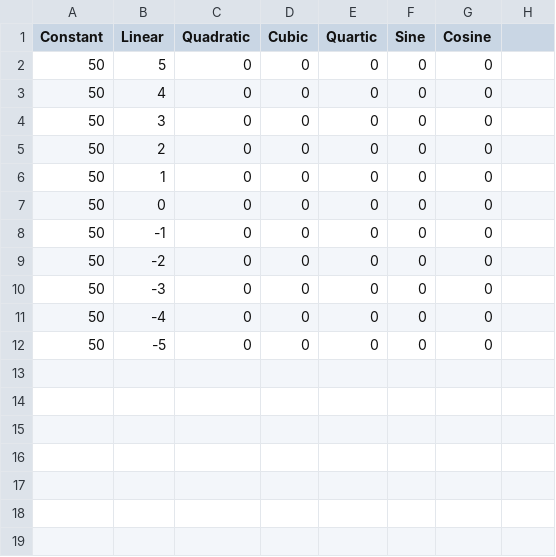
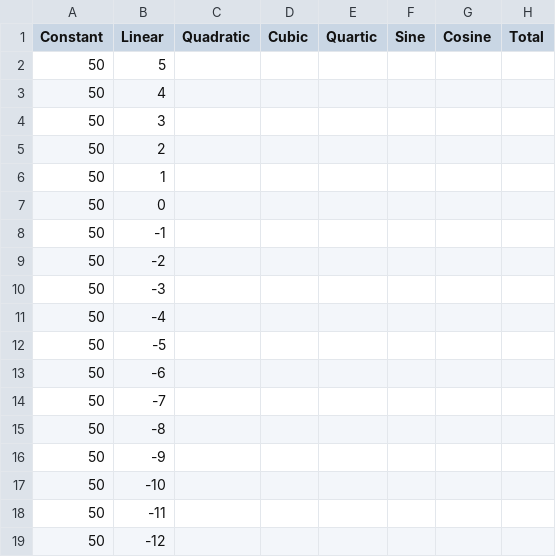
Before and after one commit to caseybetts/Priority_Scheme, a CSV file: Priority_Curve_Test_Cases.csv, drawn as a sheet.

Commit message:
Adds test case input via spreadsheet

```diff
--- a/Priority_Curve_Test_Cases.csv
+++ b/Priority_Curve_Test_Cases.csv
@@ -1,12 +1,19 @@
-Constant,Linear,Quadratic,Cubic,Quartic,Sine,Cosine
-50,5,0,0,0,0,0
-50,4,0,0,0,0,0
-50,3,0,0,0,0,0
-50,2,0,0,0,0,0
-50,1,0,0,0,0,0
-50,0,0,0,0,0,0
-50,-1,0,0,0,0,0
-50,-2,0,0,0,0,0
-50,-3,0,0,0,0,0
-50,-4,0,0,0,0,0
-50,-5,0,0,0,0,0
+Constant,Linear,Quadratic,Cubic,Quartic,Sine,Cosine,Total
+50,5,,,,,,
+50,4,,,,,,
+50,3,,,,,,
+50,2,,,,,,
+50,1,,,,,,
+50,0,,,,,,
+50,-1,,,,,,
+50,-2,,,,,,
+50,-3,,,,,,
+50,-4,,,,,,
+50,-5,,,,,,
+50,-6,,,,,,
+50,-7,,,,,,
+50,-8,,,,,,
+50,-9,,,,,,
+50,-10,,,,,,
+50,-11,,,,,,
+50,-12,,,,,,
```
Also changed, not shown: 1 other file.
